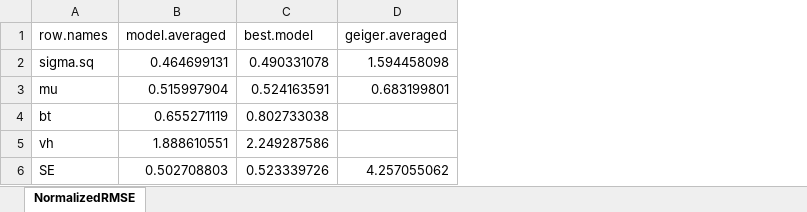
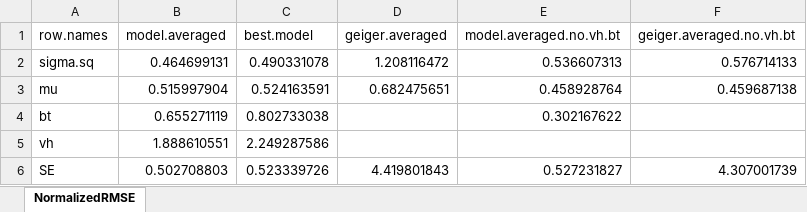
Before and after one commit to bomeara/BMhyb_paper_analyses, an Excel workbook: condor_approach/NormalizedRMSE.xlsx, sheet NormalizedRMSE, drawn as a sheet; values as stored, in another font and other column widths than the file's, no borders; table styles not drawn; the diff names each change by its address in the sheet, - before the commit and + after, or states it on an @@ line.

```diff
--- a/condor_approach/NormalizedRMSE.xlsx (sheet NormalizedRMSE)
+++ b/condor_approach/NormalizedRMSE.xlsx (sheet NormalizedRMSE)
+column E (model.averaged.no.vh.bt), rows 2-6: 0.536607313 | 0.458928764 | 0.302167622 |  | 0.527231827
+column F (geiger.averaged.no.vh.bt), rows 2-6: 0.576714133 | 0.459687138 |  |  | 4.307001739
-D2 (geiger.averaged): 1.594458098
+D2 (geiger.averaged): 1.208116472
-D3 (geiger.averaged): 0.683199801
+D3 (geiger.averaged): 0.682475651
-D6 (geiger.averaged): 4.257055062
+D6 (geiger.averaged): 4.419801843
```
Also changed, not shown: condor_approach/Summary.xlsx, 2 other files.
